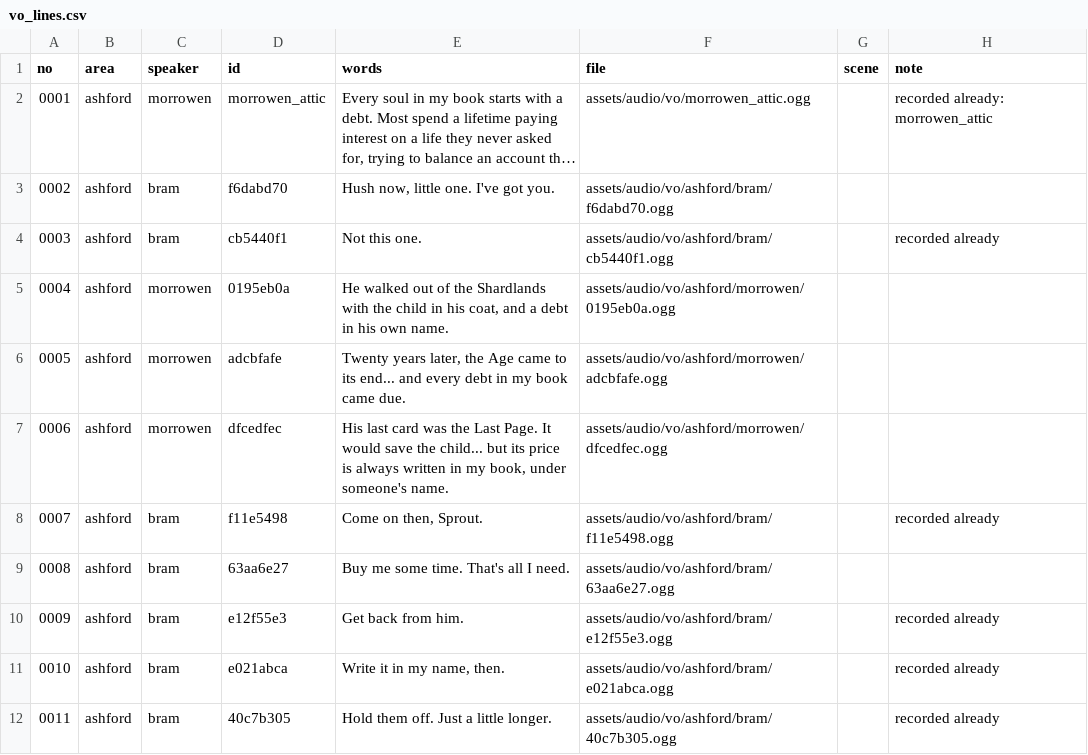
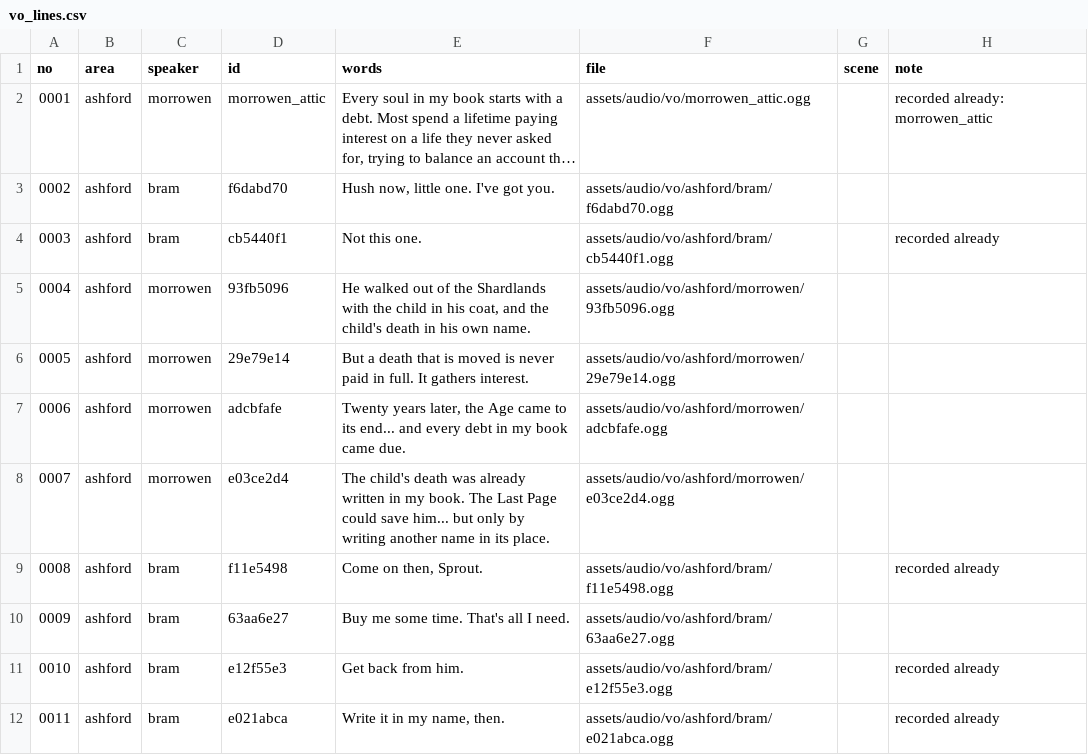
Before and after one commit to fg29cw8knf-wq/covenant-war, a CSV file: docs/script/vo_lines.csv, drawn as a sheet; only a part is shown; the shorter side is filled out with more unchanged rows; long unchanged cells end in …; addresses are those after the commit; the diff names each change by its address in the sheet, - before the commit and + after, or states it on an @@ line.

```diff
--- a/docs/script/vo_lines.csv
+++ b/docs/script/vo_lines.csv
-D5 (id): 0195eb0a
+D5 (id): 93fb5096
-E5 (words): …coat, and a debt in his…
+E5 (words): …coat, and the child's death in his…
-F5 (file): assets/audio/vo/ashford/morrowen/0195eb0a.ogg
+F5 (file): assets/audio/vo/ashford/morrowen/93fb5096.ogg
+row 6: 0005 | ashford | morrowen | 29e79e14 | But a death that is moved is never paid in full. It gathers interest. | assets/audio/vo/ashford/morrowen/29e79e14.ogg
@@ column A (no) renumbered from row 7 down @@
-D8 (id): dfcedfec
+D8 (id): e03ce2d4
-E8 (words): His last card was the Last Page. It would save the child... but its price is always written in my book, under someone's name.
+E8 (words): The child's death was already written in my book. The Last Page could save him... but only by writing another name in its place.
-F8 (file): assets/audio/vo/ashford/morrowen/dfcedfec.ogg
+F8 (file): assets/audio/vo/ashford/morrowen/e03ce2d4.ogg
```
Also changed, not shown: 7 other files.
